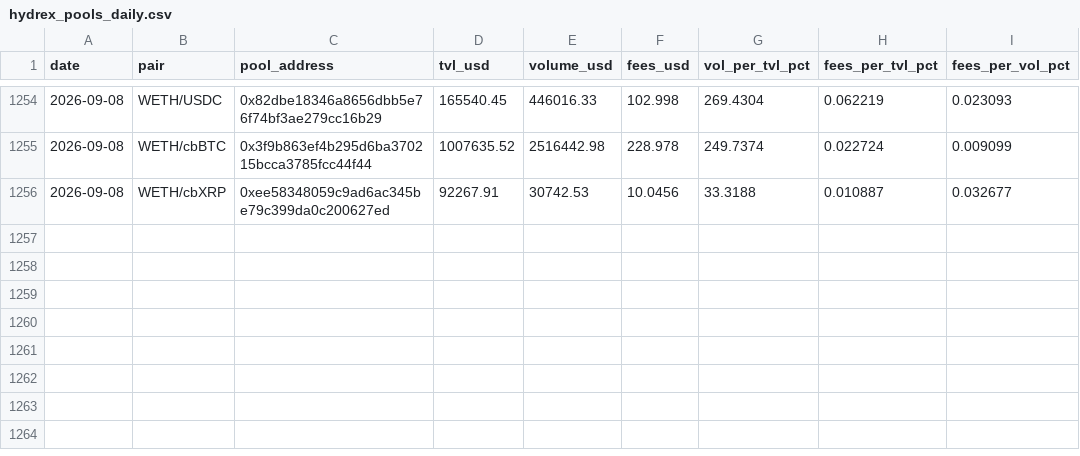
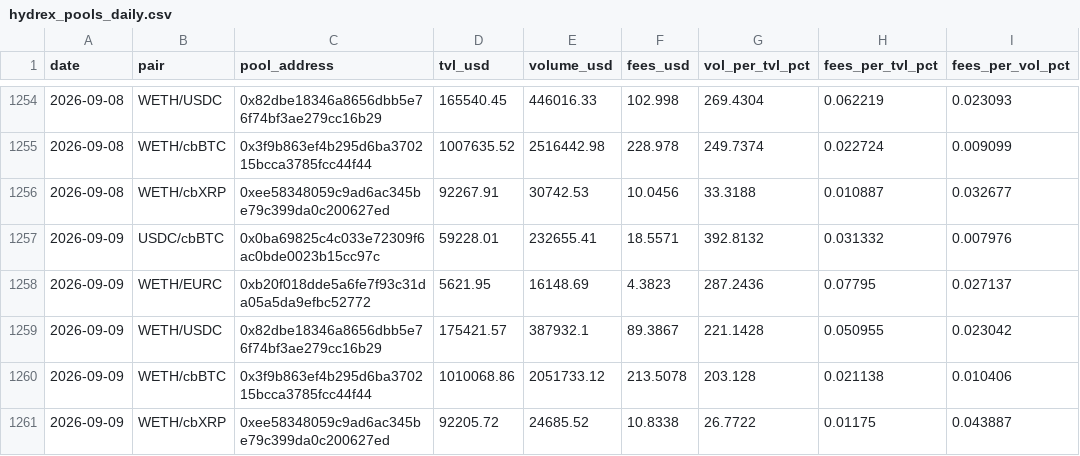
Before and after one commit to beawesomelee/hydrex-lp-dashboard, a CSV file: data/hydrex_pools_daily.csv, drawn as a sheet; only a part is shown, gaps mark what is left out.

```diff
--- a/data/hydrex_pools_daily.csv
+++ b/data/hydrex_pools_daily.csv
@@ -1256 +1256,6 @@ date,pair,pool_address,tvl_usd,volume_usd,fees_usd,vol_per_tvl_pct,fees_per_tvl_
 2026-09-08,WETH/cbXRP,0xee58348059c9ad6ac345be79c399da0c200627ed,92267.91,30742.53,10.0456,33.3188,0.010887,0.032677
+2026-09-09,USDC/cbBTC,0x0ba69825c4c033e72309f6ac0bde0023b15cc97c,59228.01,232655.41,18.5571,392.8132,0.031332,0.007976
+2026-09-09,WETH/EURC,0xb20f018dde5a6fe7f93c31da05a5da9efbc52772,5621.95,16148.69,4.3823,287.2436,0.07795,0.027137
+2026-09-09,WETH/USDC,0x82dbe18346a8656dbb5e76f74bf3ae279cc16b29,175421.57,387932.1,89.3867,221.1428,0.050955,0.023042
+2026-09-09,WETH/cbBTC,0x3f9b863ef4b295d6ba370215bcca3785fcc44f44,1010068.86,2051733.12,213.5078,203.128,0.021138,0.010406
+2026-09-09,WETH/cbXRP,0xee58348059c9ad6ac345be79c399da0c200627ed,92205.72,24685.52,10.8338,26.7722,0.01175,0.043887
```
Also changed, not shown: 1 other file.
